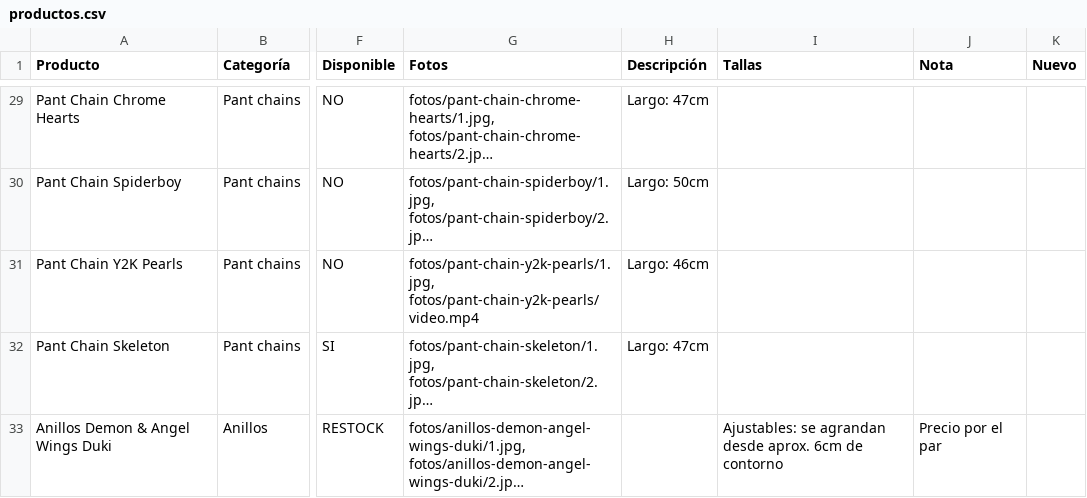
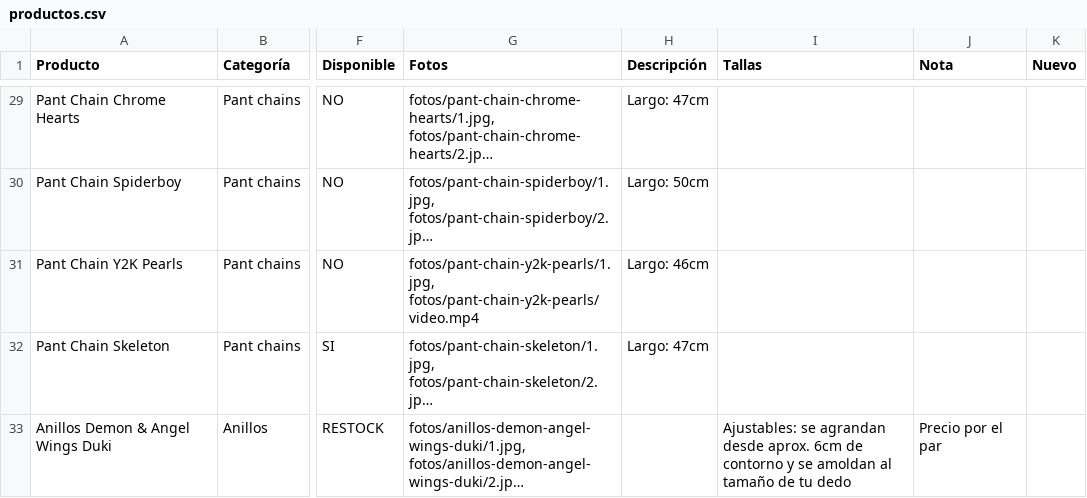
Before and after one commit to timeless-store/timeless-catalogo-prueba, a CSV file: productos.csv, drawn as a sheet; only a part is shown, gaps mark what is left out; long unchanged cells end in …; the diff names each change by its address in the sheet, - before the commit and + after, or states it on an @@ line.

```diff
--- a/productos.csv
+++ b/productos.csv
-I33 (Tallas): …de contorno
+I33 (Tallas): …de contorno y se amoldan al tamaño de tu dedo
```
Also changed, not shown: 4 other files.
